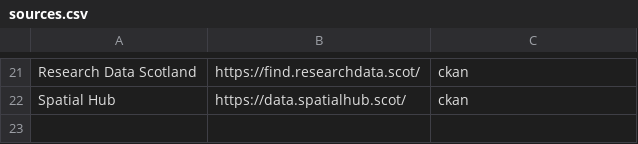
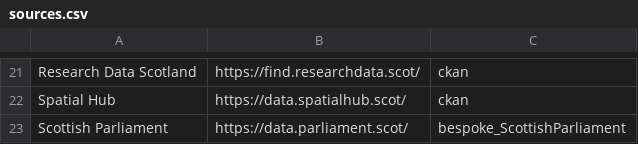
Before and after one commit to OpenDataScotland/the_od_bods, a CSV file: sources.csv, drawn as a sheet; only a part is shown, gaps mark what is left out; the diff names each change by its address in the sheet, - before the commit and + after, or states it on an @@ line.

Commit message:
Initial script for Scottish Parliament #208 - Add scottish_parliament.py - Update processor.py to handle both CSV and JSON writing - Add Scottish Parliament as a source in sources.csv

```diff
--- a/sources.csv
+++ b/sources.csv
+row 23: Scottish Parliament | https://data.parliament.scot/ | bespoke_ScottishParliament
```
Also changed, not shown: 2 other files.
